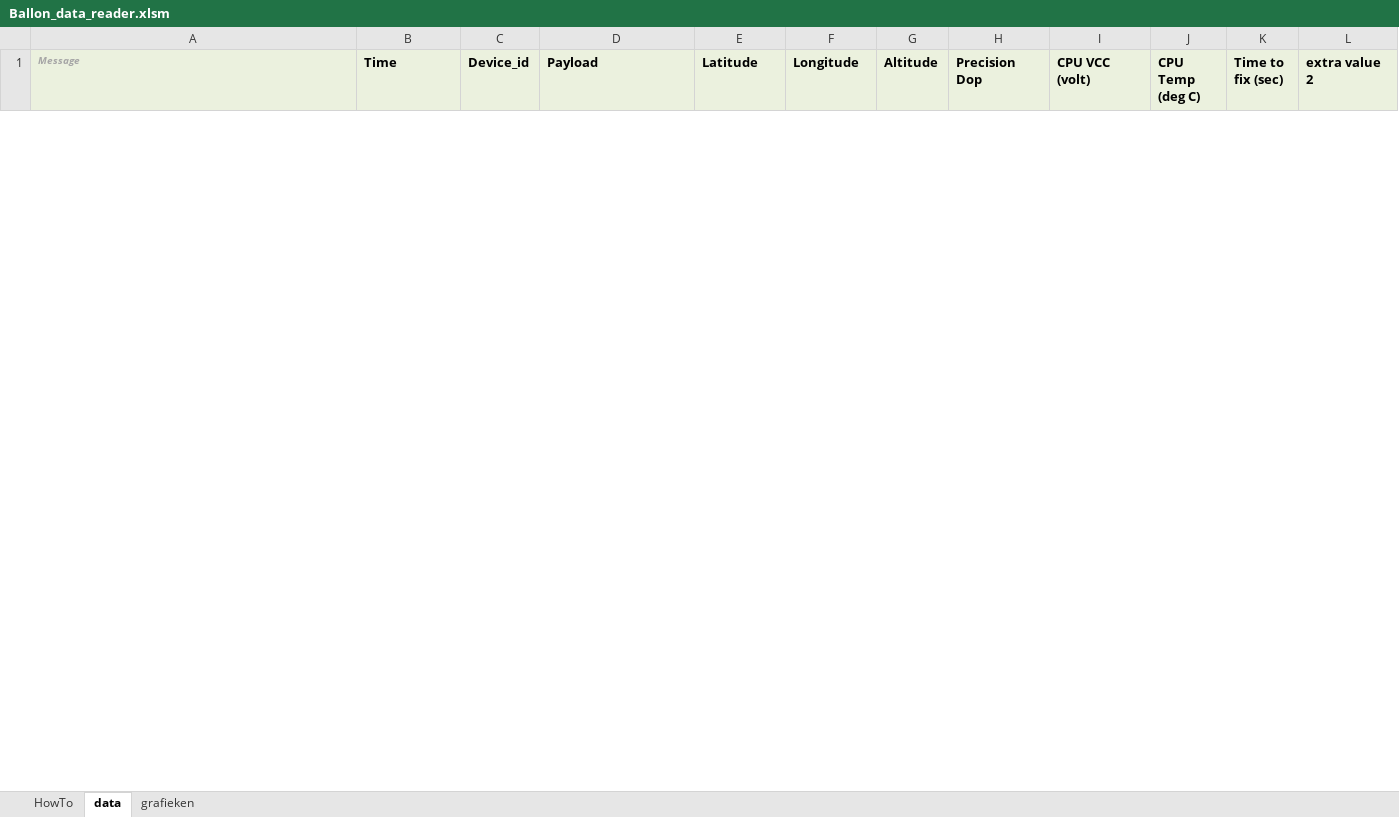
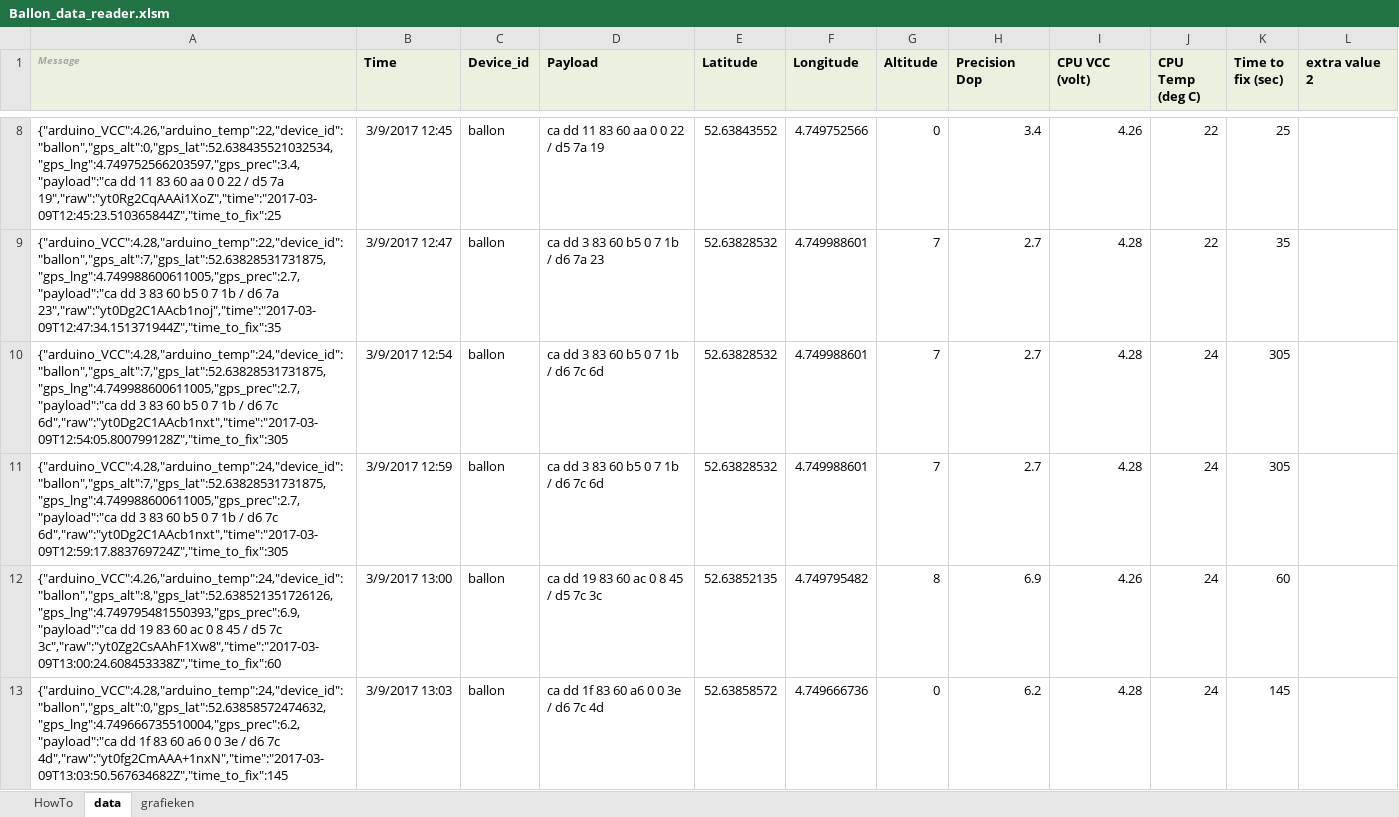
Before and after one commit to JuniorIOT/Junior_Internet_of_Things_2017, an Excel workbook: Ballon_data_reader.xlsm, sheet data, drawn as a sheet; only a part is shown, gaps mark what is left out; values as stored, in another font and other column widths than the file's, no borders; the diff covers the shown part only; the diff names each change by its address in the sheet, - before the commit and + after, or states it on an @@ line.

Commit message:
lift off

```diff
--- a/Ballon_data_reader.xlsm (sheet data)
+++ b/Ballon_data_reader.xlsm (sheet data)
+row 8: {"arduino_VCC":4.26,"arduino_temp":22,"device_id":"ballon","gps_alt":0,"gps_lat":52.638435521032534,"gps_lng":4.749752566203597,"gps_prec":3.4,"payload":"ca dd 11 83 60 aa 0 0 22 / d5 7a 19","raw":"yt0Rg2CqAAAi1XoZ","time":"2017-03-09T12:45:23.510365844Z","time_to_fix":25 | 3/9/2017 12:45 | ballon | ca dd 11 83 60 aa 0 0 22 / d5 7a 19 | 52.63843552 | 4.749752566 | 0 | 3.4 | 4.26 | 22 | 25
+row 9: {"arduino_VCC":4.28,"arduino_temp":22,"device_id":"ballon","gps_alt":7,"gps_lat":52.63828531731875,"gps_lng":4.749988600611005,"gps_prec":2.7,"payload":"ca dd 3 83 60 b5 0 7 1b / d6 7a 23","raw":"yt0Dg2C1AAcb1noj","time":"2017-03-09T12:47:34.151371944Z","time_to_fix":35 | 3/9/2017 12:47 | ballon | ca dd 3 83 60 b5 0 7 1b / d6 7a 23 | 52.63828532 | 4.749988601 | 7 | 2.7 | 4.28 | 22 | 35
+row 10: {"arduino_VCC":4.28,"arduino_temp":24,"device_id":"ballon","gps_alt":7,"gps_lat":52.63828531731875,"gps_lng":4.749988600611005,"gps_prec":2.7,"payload":"ca dd 3 83 60 b5 0 7 1b / d6 7c 6d","raw":"yt0Dg2C1AAcb1nxt","time":"2017-03-09T12:54:05.800799128Z","time_to_fix":305 | 3/9/2017 12:54 | ballon | ca dd 3 83 60 b5 0 7 1b / d6 7c 6d | 52.63828532 | 4.749988601 | 7 | 2.7 | 4.28 | 24 | 305
+row 11: {"arduino_VCC":4.28,"arduino_temp":24,"device_id":"ballon","gps_alt":7,"gps_lat":52.63828531731875,"gps_lng":4.749988600611005,"gps_prec":2.7,"payload":"ca dd 3 83 60 b5 0 7 1b / d6 7c 6d","raw":"yt0Dg2C1AAcb1nxt","time":"2017-03-09T12:59:17.883769724Z","time_to_fix":305 | 3/9/2017 12:59 | ballon | ca dd 3 83 60 b5 0 7 1b / d6 7c 6d | 52.63828532 | 4.749988601 | 7 | 2.7 | 4.28 | 24 | 305
+row 12: {"arduino_VCC":4.26,"arduino_temp":24,"device_id":"ballon","gps_alt":8,"gps_lat":52.638521351726126,"gps_lng":4.749795481550393,"gps_prec":6.9,"payload":"ca dd 19 83 60 ac 0 8 45 / d5 7c 3c","raw":"yt0Zg2CsAAhF1Xw8","time":"2017-03-09T13:00:24.608453338Z","time_to_fix":60 | 3/9/2017 13:00 | ballon | ca dd 19 83 60 ac 0 8 45 / d5 7c 3c | 52.63852135 | 4.749795482 | 8 | 6.9 | 4.26 | 24 | 60
+row 13: {"arduino_VCC":4.28,"arduino_temp":24,"device_id":"ballon","gps_alt":0,"gps_lat":52.63858572474632,"gps_lng":4.749666735510004,"gps_prec":6.2,"payload":"ca dd 1f 83 60 a6 0 0 3e / d6 7c 4d","raw":"yt0fg2CmAAA+1nxN","time":"2017-03-09T13:03:50.567634682Z","time_to_fix":145 | 3/9/2017 13:03 | ballon | ca dd 1f 83 60 a6 0 0 3e / d6 7c 4d | 52.63858572 | 4.749666736 | 0 | 6.2 | 4.28 | 24 | 145
```
Also changed, not shown: 51 added rows and 5 removed rows elsewhere in this sheet, sheet grafieken, sheet HowTo, charts or pictures.
